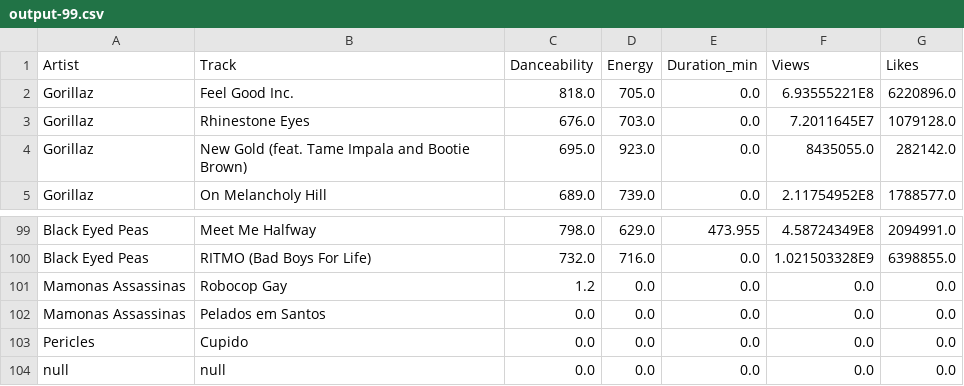
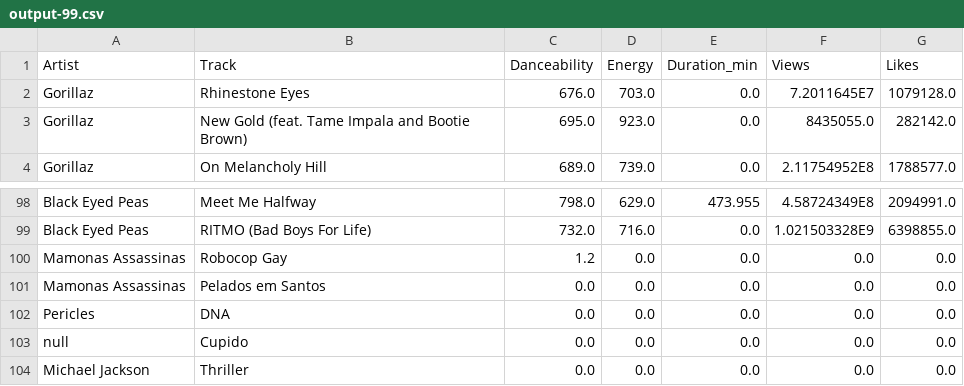
Before and after one commit to IvanilsoDaSilva/iff-bsi, a CSV file: src/TP/p2/io/output/output-99.csv, drawn as a sheet; only a part is shown, gaps mark what is left out.

```diff
--- a/src/TP/p2/io/output/output-99.csv
+++ b/src/TP/p2/io/output/output-99.csv
@@ -1,3 +1,2 @@
 Artist;Track;Danceability;Energy;Duration_min;Views;Likes
-Gorillaz;Feel Good Inc.;818.0;705.0;0.0;6.93555221E8;6220896.0
 Gorillaz;Rhinestone Eyes;676.0;703.0;0.0;7.2011645E7;1079128.0
@@ -102,3 +101,4 @@ Mamonas Assassinas;Robocop Gay;1.2;0.0;0.0;0.0;0.0
 Mamonas Assassinas;Pelados em Santos;0.0;0.0;0.0;0.0;0.0
-Pericles;Cupido;0.0;0.0;0.0;0.0;0.0
-null;null;0.0;0.0;0.0;0.0;0.0
+Pericles;DNA;0.0;0.0;0.0;0.0;0.0
+null;Cupido;0.0;0.0;0.0;0.0;0.0
+Michael Jackson;Thriller;0.0;0.0;0.0;0.0;0.0
```
Also changed, not shown: 4 other files.
